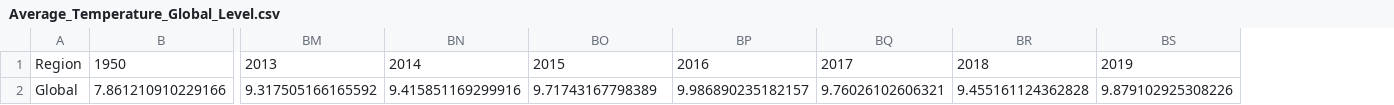
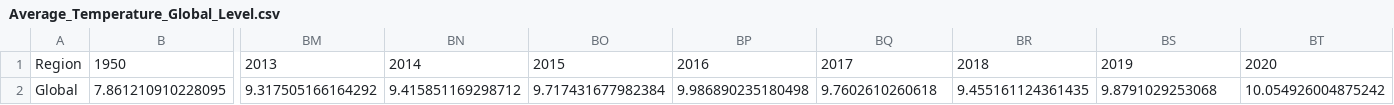
Before and after one commit to resource-watch/blog-analysis, a CSV file: req_016_facebook_average_surface_temperature/results/Average_Temperature_Global_Level.csv, drawn as a sheet; only a part is shown, gaps mark what is left out; removed rows and columns are numbered as before the commit, all else as after; rows hold the shown columns only; the diff names each change by its address in the sheet, - before the commit and + after, or states it on an @@ line.

```diff
--- a/req_016_facebook_average_surface_temperature/results/Average_Temperature_Global_Level.csv
+++ b/req_016_facebook_average_surface_temperature/results/Average_Temperature_Global_Level.csv
+column BT, row 1: 2020
-row 2: Global | 7.861210910229166 | 9.317505166165592 | 9.415851169299916 | 9.71743167798389 | 9.986890235182157 | 9.76026102606321 | 9.455161124362828 | 9.879102925308226
+row 2: Global | 7.861210910228095 | 9.317505166164292 | 9.415851169298712 | 9.717431677982384 | 9.986890235180498 | 9.7602610260618 | 9.455161124361435 | 9.8791029253068 | 10.054926004875242
```
Also changed, not shown: req_016_facebook_average_surface_temperature/results/Average_Temperature_Global_Level_regression_and_change.csv, 7 other files.
